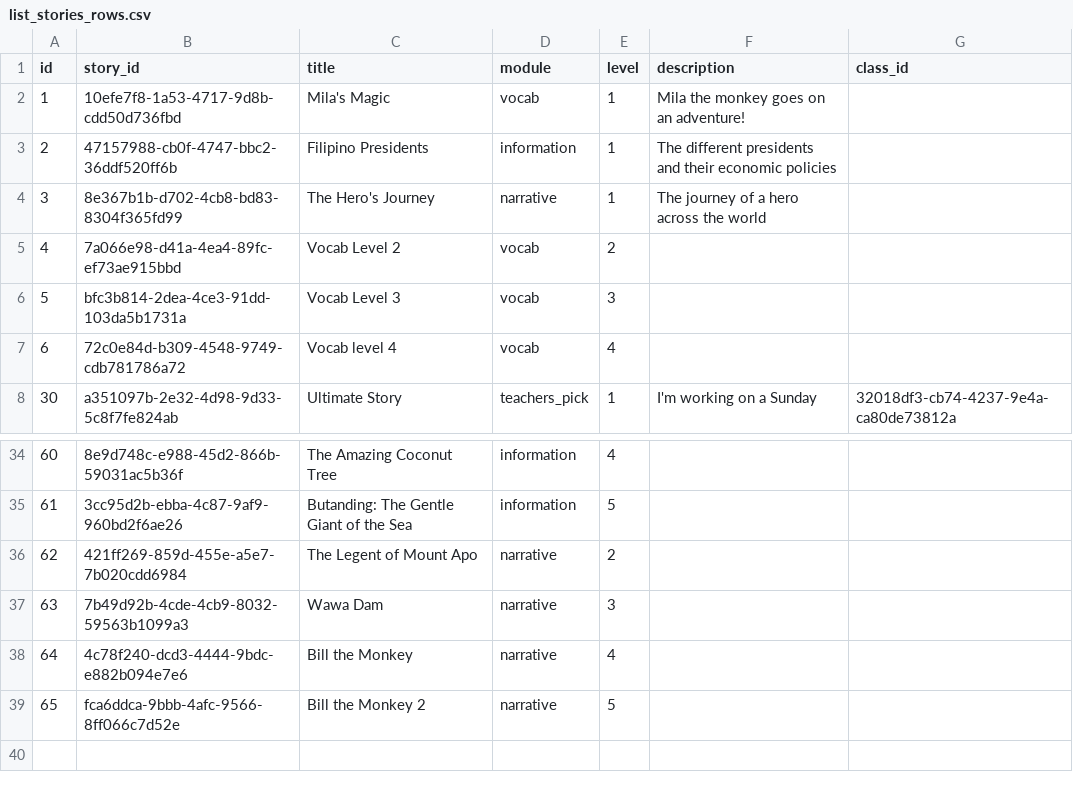
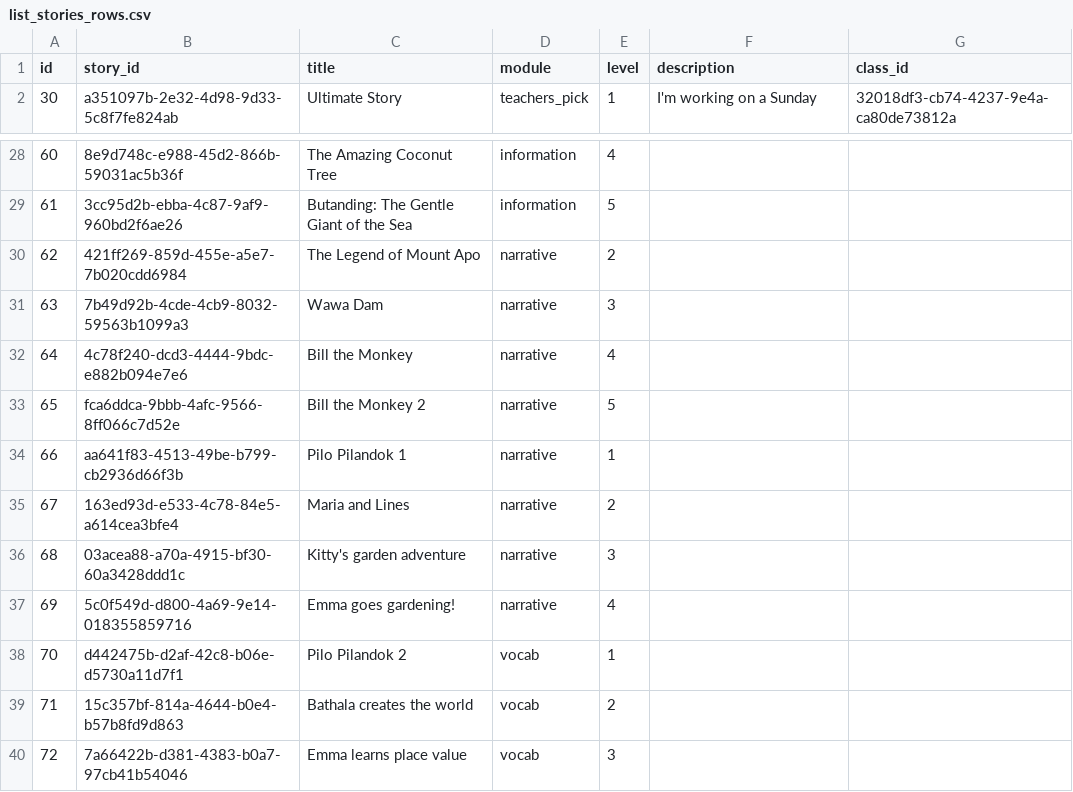
Before and after one commit to syncopascual/BasaBuddy, a CSV file: csv_data/list_stories_rows.csv, drawn as a sheet; only a part is shown, gaps mark what is left out.

Commit message:
story page text and story meta

```diff
--- a/csv_data/list_stories_rows.csv
+++ b/csv_data/list_stories_rows.csv
@@ -1,8 +1,2 @@
 id,story_id,title,module,level,description,class_id
-1,10efe7f8-1a53-4717-9d8b-cdd50d736fbd,Mila's Magic,vocab,1,Mila the monkey goes on an adventure!,
-2,47157988-cb0f-4747-bbc2-36ddf520ff6b,Filipino Presidents,information,1,The different presidents and their economic policies,
-3,8e367b1b-d702-4cb8-bd83-8304f365fd99,The Hero's Journey,narrative,1,The journey of a hero across the world,
-4,7a066e98-d41a-4ea4-89fc-ef73ae915bbd,Vocab Level 2,vocab,2,,
-5,bfc3b814-2dea-4ce3-91dd-103da5b1731a,Vocab Level 3,vocab,3,,
-6,72c0e84d-b309-4548-9749-cdb781786a72,Vocab level 4,vocab,4,,
 30,a351097b-2e32-4d98-9d33-5c8f7fe824ab,Ultimate Story,teachers_pick,1,I'm working on a Sunday,32018df3-cb74-4237-9e4a-ca80de73812a
@@ -35,3 +29,3 @@ id,story_id,title,module,level,description,class_id
 61,3cc95d2b-ebba-4c87-9af9-960bd2f6ae26,Butanding: The Gentle Giant of the Sea,information,5,,
-62,421ff269-859d-455e-a5e7-7b020cdd6984,The Legent of Mount Apo,narrative,2,,
+62,421ff269-859d-455e-a5e7-7b020cdd6984,The Legend of Mount Apo,narrative,2,,
 63,7b49d92b-4cde-4cb9-8032-59563b1099a3,Wawa Dam,narrative,3,,
@@ -39 +33,8 @@ id,story_id,title,module,level,description,class_id
 65,fca6ddca-9bbb-4afc-9566-8ff066c7d52e,Bill the Monkey 2,narrative,5,,
+66,aa641f83-4513-49be-b799-cb2936d66f3b,Pilo Pilandok 1,narrative,1,,
+67,163ed93d-e533-4c78-84e5-a614cea3bfe4,Maria and Lines,narrative,2,,
+68,03acea88-a70a-4915-bf30-60a3428ddd1c,Kitty's garden adventure,narrative,3,,
+69,5c0f549d-d800-4a69-9e14-018355859716,Emma goes gardening!,narrative,4,,
+70,d442475b-d2af-42c8-b06e-d5730a11d7f1,Pilo Pilandok 2,vocab,1,,
+71,15c357bf-814a-4644-b0e4-b57b8fd9d863,Bathala creates the world,vocab,2,,
+72,7a66422b-d381-4383-b0a7-97cb41b54046,Emma learns place value,vocab,3,,
```
Also changed, not shown: 2 other files.
